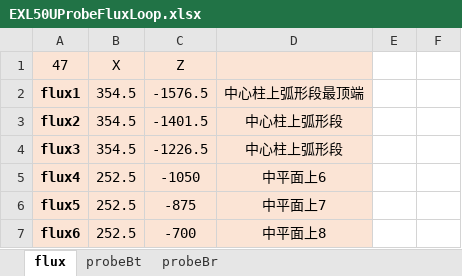
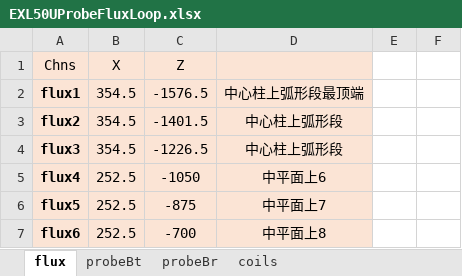
Before and after one commit to guodong0605/exl50u, an Excel workbook: diagnostics/emd/data/EXL50UProbeFluxLoop.xlsx, sheet flux, drawn as a sheet; only a part is shown; values as stored, in another font and other column widths than the file's, no borders; the diff names each change by its address in the sheet, - before the commit and + after, or states it on an @@ line.

```diff
--- a/diagnostics/emd/data/EXL50UProbeFluxLoop.xlsx (sheet flux)
+++ b/diagnostics/emd/data/EXL50UProbeFluxLoop.xlsx (sheet flux)
+sheet tab: coils
-A1: 47
+A1: Chns
```
Also changed, not shown: sheet probeBt, sheet probeBr, charts or pictures, 10 other files.
